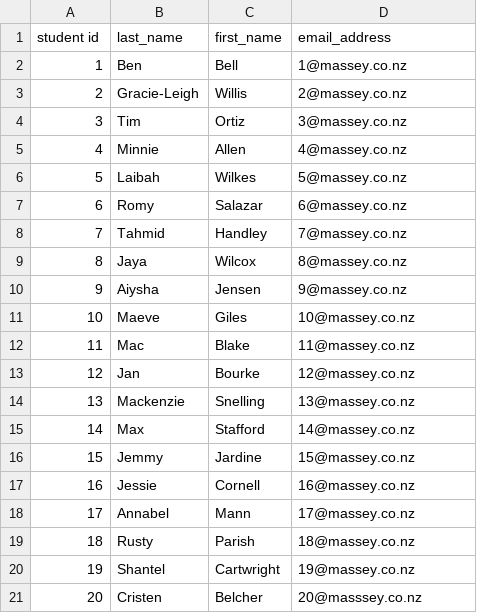
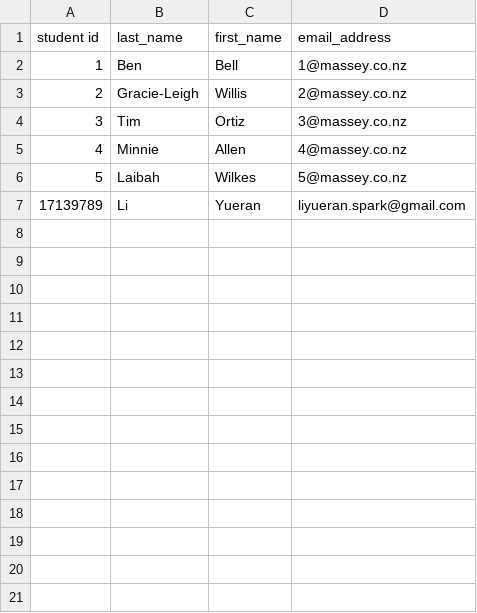
Before and after one commit to lyr17139789/383assignment1, a CSV file: complete/StudentData.csv, drawn as a sheet; removed rows and columns are numbered as before the commit, all else as after; the diff names each change by its address in the sheet, - before the commit and + after, or states it on an @@ line.

Commit message:
Update StudentData.csv

```diff
--- a/complete/StudentData.csv
+++ b/complete/StudentData.csv
-row 7: 6 | Romy | Salazar | 6@massey.co.nz
-row 8: 7 | Tahmid | Handley | 7@massey.co.nz
-row 9: 8 | Jaya | Wilcox | 8@massey.co.nz
-row 10: 9 | Aiysha | Jensen | 9@massey.co.nz
-row 11: 10 | Maeve | Giles | 10@massey.co.nz
-row 12: 11 | Mac | Blake | 11@massey.co.nz
-row 13: 12 | Jan | Bourke | 12@massey.co.nz
-row 14: 13 | Mackenzie | Snelling | 13@massey.co.nz
-row 15: 14 | Max | Stafford | 14@massey.co.nz
-row 16: 15 | Jemmy | Jardine | 15@massey.co.nz
-row 17: 16 | Jessie | Cornell | 16@massey.co.nz
-row 18: 17 | Annabel | Mann | 17@massey.co.nz
-row 19: 18 | Rusty | Parish | 18@massey.co.nz
-row 20: 19 | Shantel | Cartwright | 19@massey.co.nz
-row 21: 20 | Cristen | Belcher | 20@masssey.co.nz
+row 7: 17139789 | Li | Yueran | liyueran.spark@gmail.com
```
